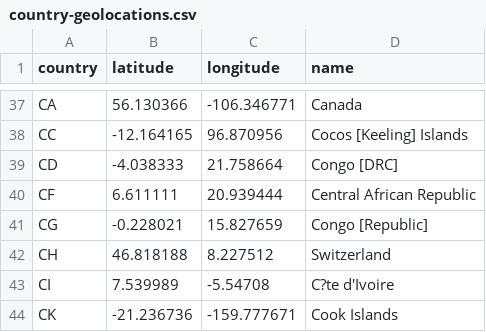
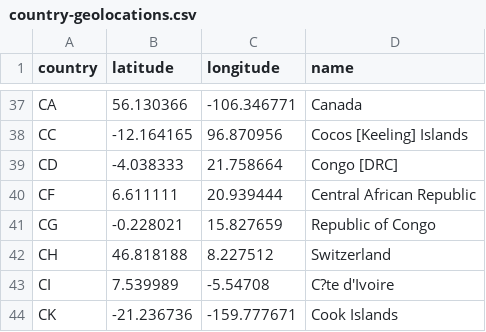
Before and after one commit to leytonblackler/Sustainable-Development-Goals-Visualiser, a CSV file: sustainable-development-goals-visualiser/src/static-data/country-geolocations.csv, drawn as a sheet; only a part is shown, gaps mark what is left out.

```diff
--- a/sustainable-development-goals-visualiser/src/static-data/country-geolocations.csv
+++ b/sustainable-development-goals-visualiser/src/static-data/country-geolocations.csv
@@ -40,3 +40,3 @@ CD,-4.038333,21.758664,Congo [DRC]
 CF,6.611111,20.939444,Central African Republic
-CG,-0.228021,15.827659,Congo [Republic]
+CG,-0.228021,15.827659,Republic of Congo
 CH,46.818188,8.227512,Switzerland
```
Also changed, not shown: 9 other files.
